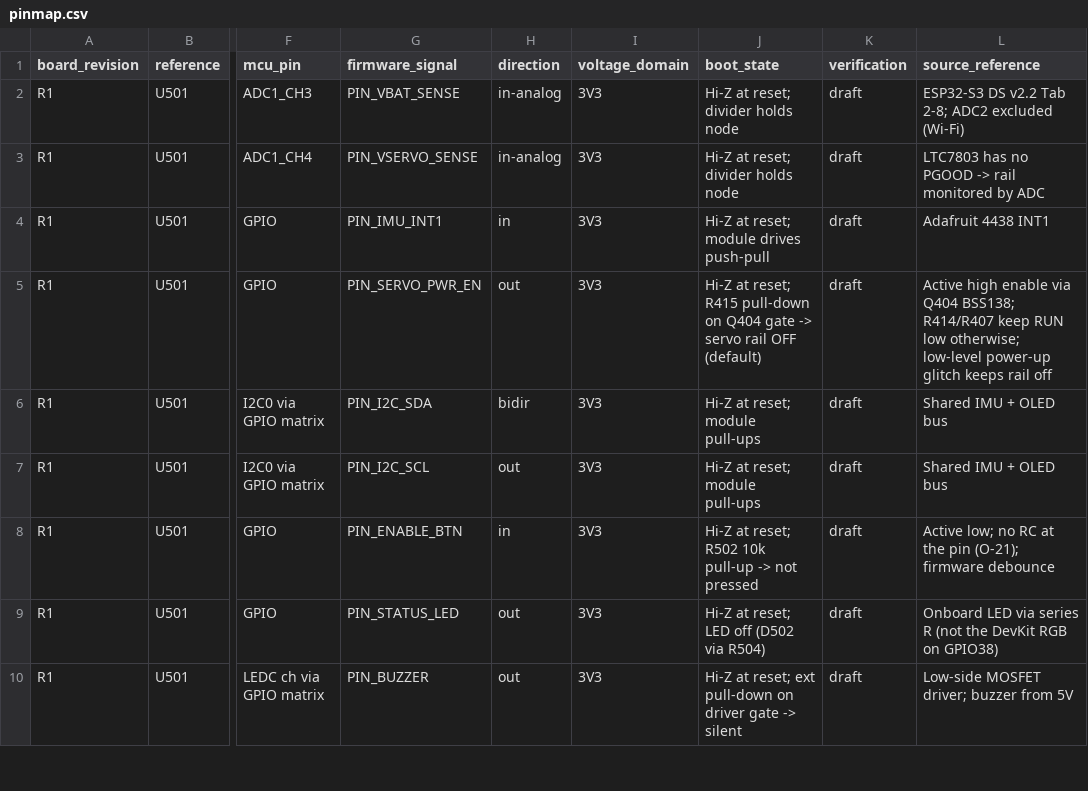
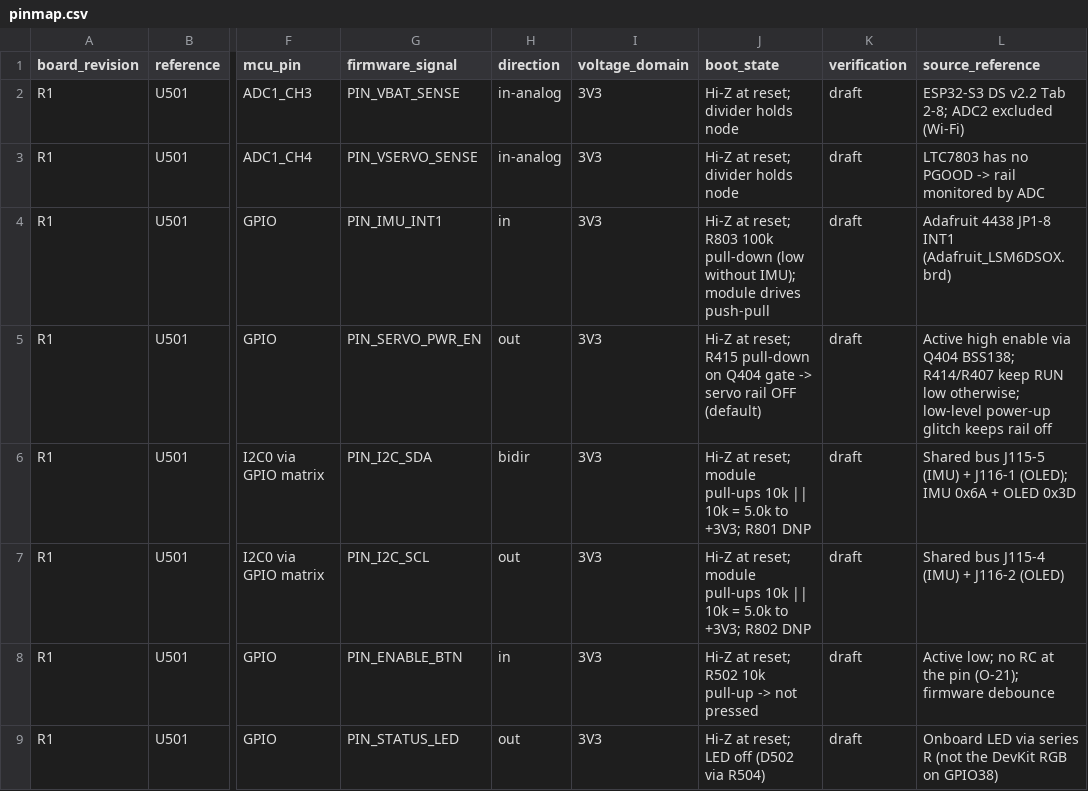
Before and after one commit to CagriCatik/RoverCore, a CSV file: hardware/interfaces/pinmap.csv, drawn as a sheet; only a part is shown, gaps mark what is left out; the shorter side is filled out with more unchanged rows; the diff covers the shown part only; the diff names each change by its address in the sheet, - before the commit and + after, or states it on an @@ line.

```diff
--- a/hardware/interfaces/pinmap.csv
+++ b/hardware/interfaces/pinmap.csv
-J4 (boot_state): …at reset; module drives…
+J4 (boot_state): …at reset; R803 100k pull-down (low without IMU); module drives…
-L4 (source_reference): Adafruit 4438 INT1
+L4 (source_reference): Adafruit 4438 JP1-8 INT1 (Adafruit_LSM6DSOX.brd)
-J6 (boot_state): …module pull-ups
+J6 (boot_state): …module pull-ups 10k || 10k = 5.0k to +3V3; R801 DNP
-L6 (source_reference): Shared IMU + OLED bus
+L6 (source_reference): Shared bus J115-5 (IMU) + J116-1 (OLED); IMU 0x6A + OLED 0x3D
-J7 (boot_state): …module pull-ups
+J7 (boot_state): …module pull-ups 10k || 10k = 5.0k to +3V3; R802 DNP
-L7 (source_reference): Shared IMU + OLED bus
+L7 (source_reference): Shared bus J115-4 (IMU) + J116-2 (OLED)
```
Also changed, not shown: 17 added rows and 8 edited cells elsewhere in this file, 4 other files.
